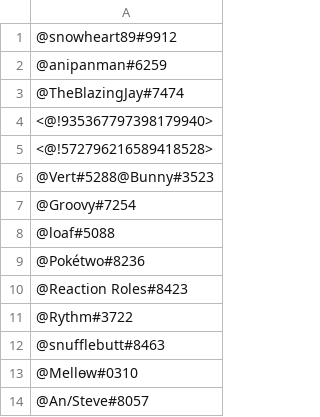
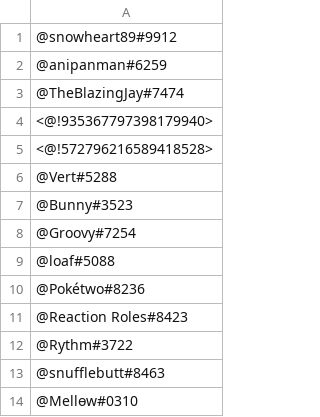
Before and after one commit to tbeidlershenk/Josh-Bot, a CSV file: data/pings.csv, drawn as a sheet; only a part is shown; the shorter side is filled out with more unchanged rows.

```diff
--- a/data/pings.csv
+++ b/data/pings.csv
@@ -5,3 +5,4 @@
 <@!572796216589418528>
-@Vert#5288@Bunny#3523
+@Vert#5288
+@Bunny#3523
 @Groovy#7254
```
Also changed, not shown: 6 other files.
